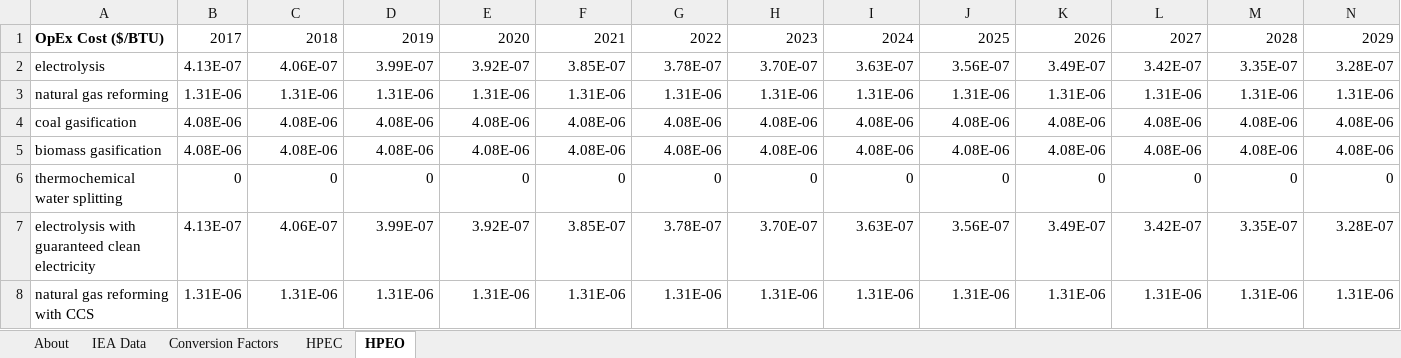
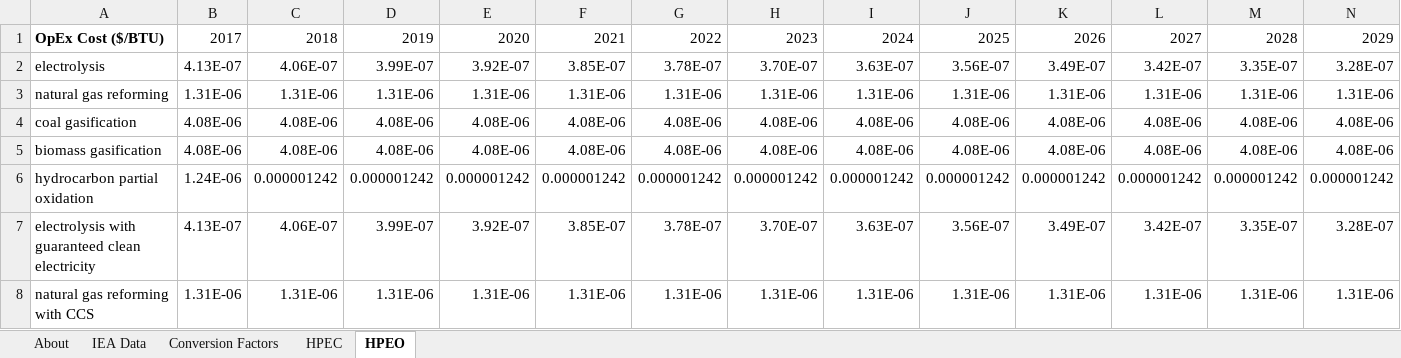
Before and after one commit to EnergyInnovation/eps-eu, an Excel workbook: InputData/hydgn/HPEC/Hydrogen Production Eqpt Costs.xlsx, sheet HPEO, drawn as a sheet; only a part is shown; values as stored, in another font and other column widths than the file's, no borders; removed rows and columns are numbered as before the commit, all else as after; rows hold the shown columns only; the diff names each change by its address in the sheet, - before the commit and + after, or states it on an @@ line.

```diff
--- a/InputData/hydgn/HPEC/Hydrogen Production Eqpt Costs.xlsx (sheet HPEO)
+++ b/InputData/hydgn/HPEC/Hydrogen Production Eqpt Costs.xlsx (sheet HPEO)
-row 6: thermochemical water splitting | 0 | 0 | 0 | 0 | 0 | 0 | 0 | 0 | 0 | 0 | 0 | 0 | 0
+row 6: hydrocarbon partial oxidation | 1.24E-06 | 0.000001242 | 0.000001242 | 0.000001242 | 0.000001242 | 0.000001242 | 0.000001242 | 0.000001242 | 0.000001242 | 0.000001242 | 0.000001242 | 0.000001242 | 0.000001242
```
Also changed, not shown: sheet HPEC, sheet About, InputData/hydgn/BHPSbP/BAU Hydrogen Production Shr by Pathway.xlsx, InputData/hydgn/HPEbP/Hydgn Production Eff by Pathway.xlsx, 10 other files.
